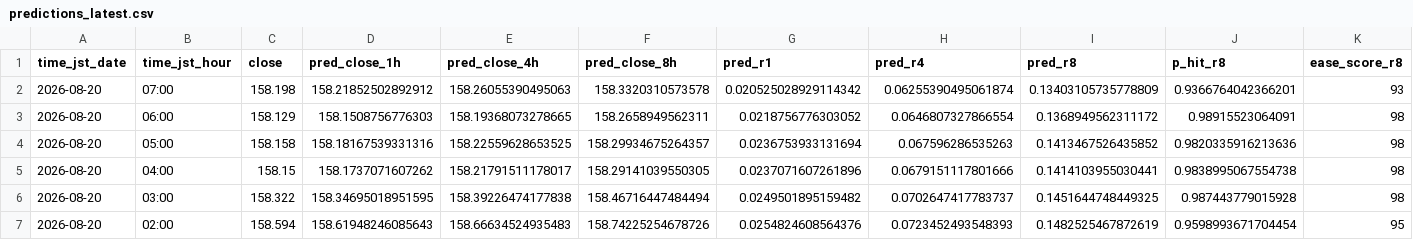
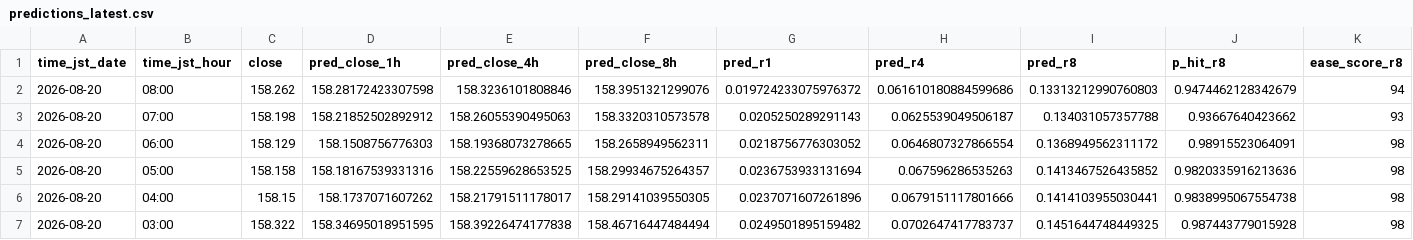
Before and after one commit to sonatinep-hirose/yencast-web-v08, a CSV file: predictions_latest.csv, drawn as a sheet; only a part is shown; the shorter side is filled out with more unchanged rows; addresses are those after the commit; rows hold the shown columns only; the diff names each change by its address in the sheet, - before the commit and + after, or states it on an @@ line.

Commit message:
update: predictions latest

```diff
--- a/predictions_latest.csv
+++ b/predictions_latest.csv
+row 2: 2026-08-20 | 08:00 | 158.262 | 158.28172423307598 | 158.3236101808846 | 158.3951321299076 | 0.019724233075976372 | 0.061610180884599686 | 0.13313212990760803 | 0.9474462128342679 | 94
-G3 (pred_r1): 0.020525028929114342
+G3 (pred_r1): 0.0205250289291143
-H3 (pred_r4): 0.06255390495061874
+H3 (pred_r4): 0.0625539049506187
-I3 (pred_r8): 0.13403105735778809
+I3 (pred_r8): 0.134031057357788
-J3 (p_hit_r8): 0.9366764042366201
+J3 (p_hit_r8): 0.93667640423662
```
